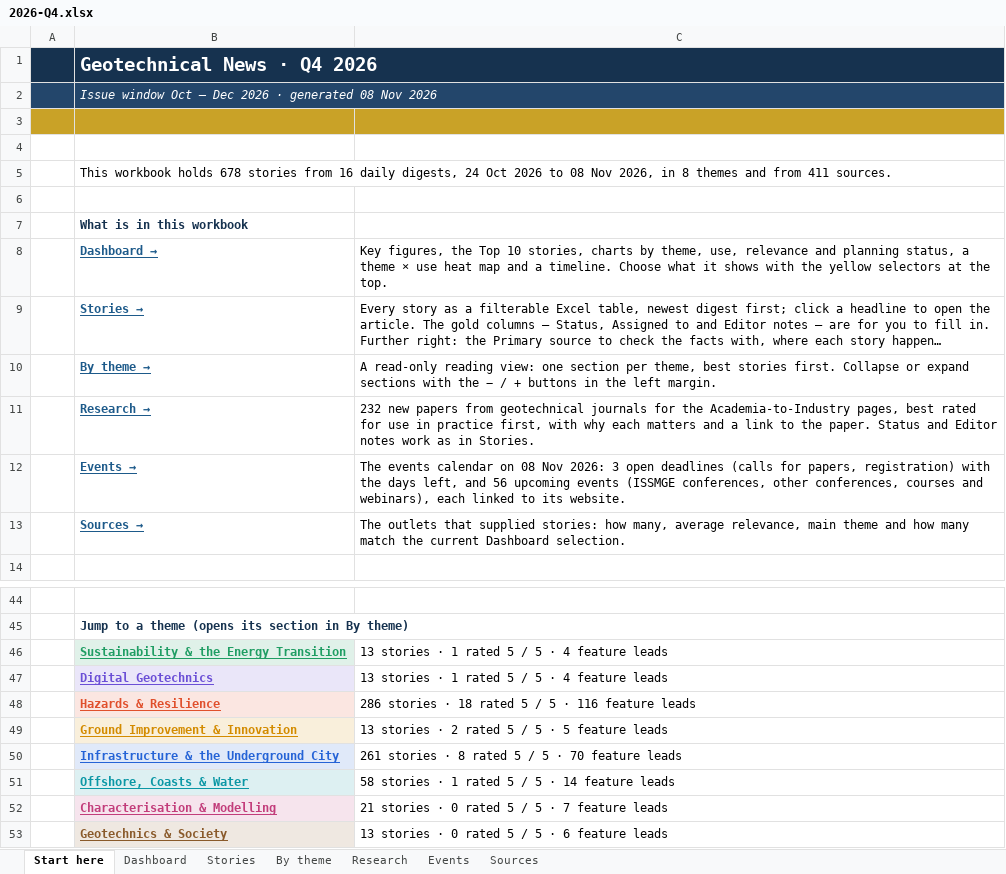
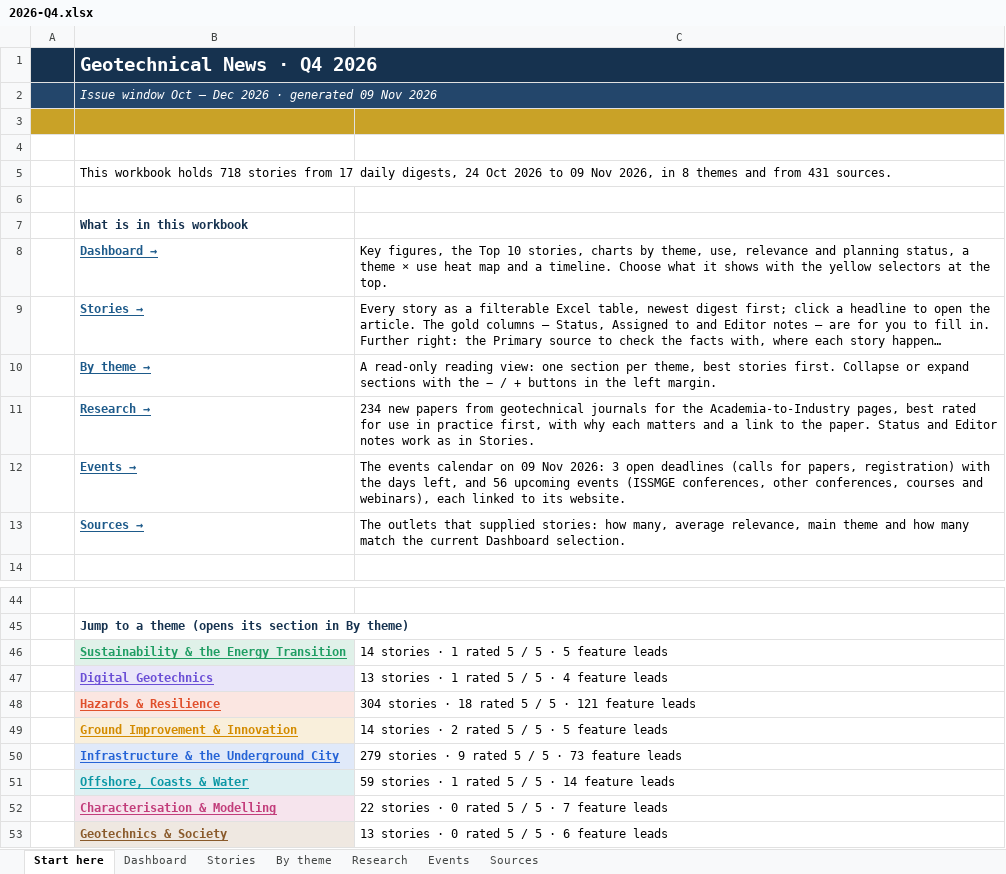
Before and after one commit to monabadr12/geotech-news, an Excel workbook: docs/exports/2026-Q4.xlsx, sheet Start here, drawn as a sheet; only a part is shown, gaps mark what is left out; long unchanged cells end in …; values as stored, in another font and other column widths than the file's, no borders; the diff names each change by its address in the sheet, - before the commit and + after, or states it on an @@ line.

Commit message:
Digest 2026-11-09

```diff
--- a/docs/exports/2026-Q4.xlsx (sheet Start here)
+++ b/docs/exports/2026-Q4.xlsx (sheet Start here)
-B2: …· generated 08 Nov 2026
+B2: …· generated 09 Nov 2026
-B5: …workbook holds 678 stories from 16 daily digests, 24 Oct 2026 to 08 Nov 2026, in 8 themes and from 411 sources.
+B5: …workbook holds 718 stories from 17 daily digests, 24 Oct 2026 to 09 Nov 2026, in 8 themes and from 431 sources.
-C11: 232 new papers…
+C11: 234 new papers…
-C12: …calendar on 08 Nov 2026:…
+C12: …calendar on 09 Nov 2026:…
-C46: 13 stories · 1 rated 5 / 5 · 4 feature leads
+C46: 14 stories · 1 rated 5 / 5 · 5 feature leads
-C48: 286 stories · 18 rated 5 / 5 · 116 feature leads
+C48: 304 stories · 18 rated 5 / 5 · 121 feature leads
-C49: 13 stories · 2 rated 5 / 5 · 5 feature leads
+C49: 14 stories · 2 rated 5 / 5 · 5 feature leads
-C50: 261 stories · 8 rated 5 / 5 · 70 feature leads
+C50: 279 stories · 9 rated 5 / 5 · 73 feature leads
-C51: 58 stories · 1 rated 5 / 5 · 14 feature leads
+C51: 59 stories · 1 rated 5 / 5 · 14 feature leads
-C52: 21 stories · 0 rated 5 / 5 · 7 feature leads
+C52: 22 stories · 0 rated 5 / 5 · 7 feature leads
```
Also changed, not shown: sheet By theme, sheet Stories, sheet Sources, sheet Dashboard, sheet Research, sheet Events, hidden cells, charts or pictures, docs/exports/geotech-news-archive.xlsx, 41 other files.
